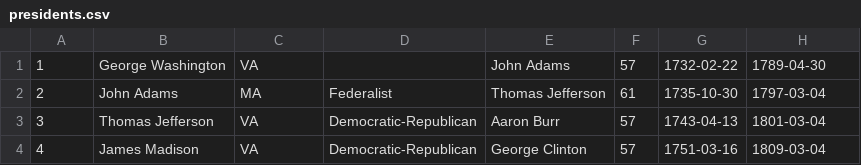
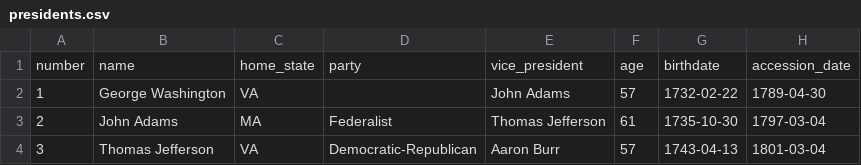
Before and after one commit to Dan-dav/Natural-SQL-Translator, a CSV file: america database tables/presidents.csv, drawn as a sheet; only a part is shown; the shorter side is filled out with more unchanged rows; the diff names each change by its address in the sheet, - before the commit and + after, or states it on an @@ line.

Commit message:
Added database headers

```diff
--- a/america database tables/presidents.csv
+++ b/america database tables/presidents.csv
+row 1: number | name | home_state | party | vice_president | age | birthdate | accession_date
```
Also changed, not shown: america database tables/states.csv, america database tables/vice_presidents.csv, 2 other files.
